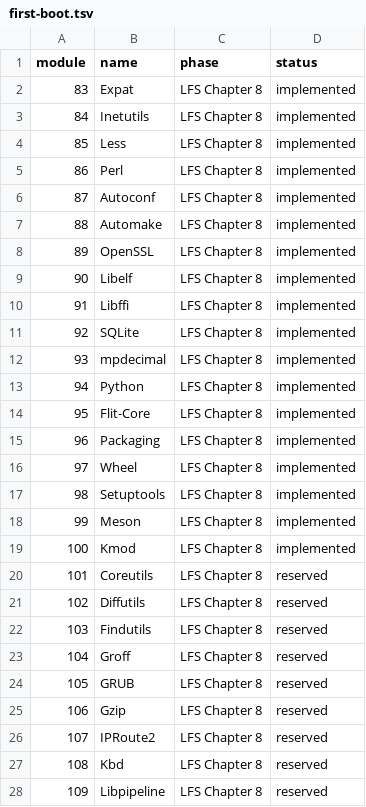
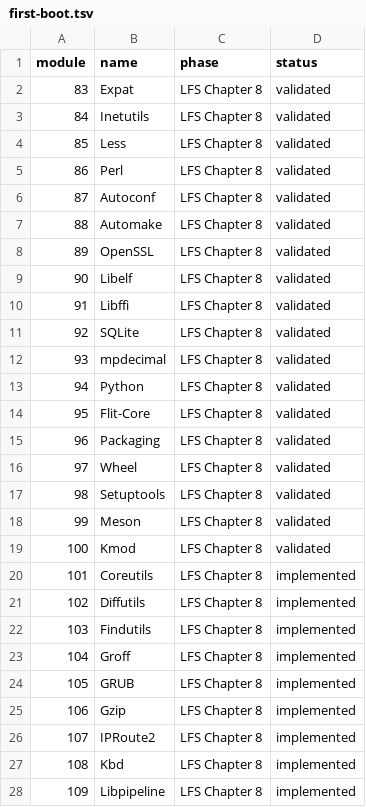
Before and after one commit to Vicente-PIlonetto/harpia-linux, a TSV file: build/roadmap/first-boot.tsv, drawn as a sheet; only a part is shown; the diff covers the shown part only.

```diff
--- a/build/roadmap/first-boot.tsv
+++ b/build/roadmap/first-boot.tsv
@@ -1,28 +1,28 @@
 module	name	phase	status
-83	Expat	LFS Chapter 8	implemented
-84	Inetutils	LFS Chapter 8	implemented
-85	Less	LFS Chapter 8	implemented
-86	Perl	LFS Chapter 8	implemented
-87	Autoconf	LFS Chapter 8	implemented
-88	Automake	LFS Chapter 8	implemented
-89	OpenSSL	LFS Chapter 8	implemented
-90	Libelf	LFS Chapter 8	implemented
-91	Libffi	LFS Chapter 8	implemented
-92	SQLite	LFS Chapter 8	implemented
-93	mpdecimal	LFS Chapter 8	implemented
-94	Python	LFS Chapter 8	implemented
-95	Flit-Core	LFS Chapter 8	implemented
-96	Packaging	LFS Chapter 8	implemented
-97	Wheel	LFS Chapter 8	implemented
-98	Setuptools	LFS Chapter 8	implemented
-99	Meson	LFS Chapter 8	implemented
-100	Kmod	LFS Chapter 8	implemented
-101	Coreutils	LFS Chapter 8	reserved
-102	Diffutils	LFS Chapter 8	reserved
-103	Findutils	LFS Chapter 8	reserved
-104	Groff	LFS Chapter 8	reserved
-105	GRUB	LFS Chapter 8	reserved
-106	Gzip	LFS Chapter 8	reserved
-107	IPRoute2	LFS Chapter 8	reserved
-108	Kbd	LFS Chapter 8	reserved
-109	Libpipeline	LFS Chapter 8	reserved
+83	Expat	LFS Chapter 8	validated
+84	Inetutils	LFS Chapter 8	validated
+85	Less	LFS Chapter 8	validated
+86	Perl	LFS Chapter 8	validated
+87	Autoconf	LFS Chapter 8	validated
+88	Automake	LFS Chapter 8	validated
+89	OpenSSL	LFS Chapter 8	validated
+90	Libelf	LFS Chapter 8	validated
+91	Libffi	LFS Chapter 8	validated
+92	SQLite	LFS Chapter 8	validated
+93	mpdecimal	LFS Chapter 8	validated
+94	Python	LFS Chapter 8	validated
+95	Flit-Core	LFS Chapter 8	validated
+96	Packaging	LFS Chapter 8	validated
+97	Wheel	LFS Chapter 8	validated
+98	Setuptools	LFS Chapter 8	validated
+99	Meson	LFS Chapter 8	validated
+100	Kmod	LFS Chapter 8	validated
+101	Coreutils	LFS Chapter 8	implemented
+102	Diffutils	LFS Chapter 8	implemented
+103	Findutils	LFS Chapter 8	implemented
+104	Groff	LFS Chapter 8	implemented
+105	GRUB	LFS Chapter 8	implemented
+106	Gzip	LFS Chapter 8	implemented
+107	IPRoute2	LFS Chapter 8	implemented
+108	Kbd	LFS Chapter 8	implemented
+109	Libpipeline	LFS Chapter 8	implemented
```
Also changed, not shown: 15 edited cells elsewhere in this file, 26 other files.
